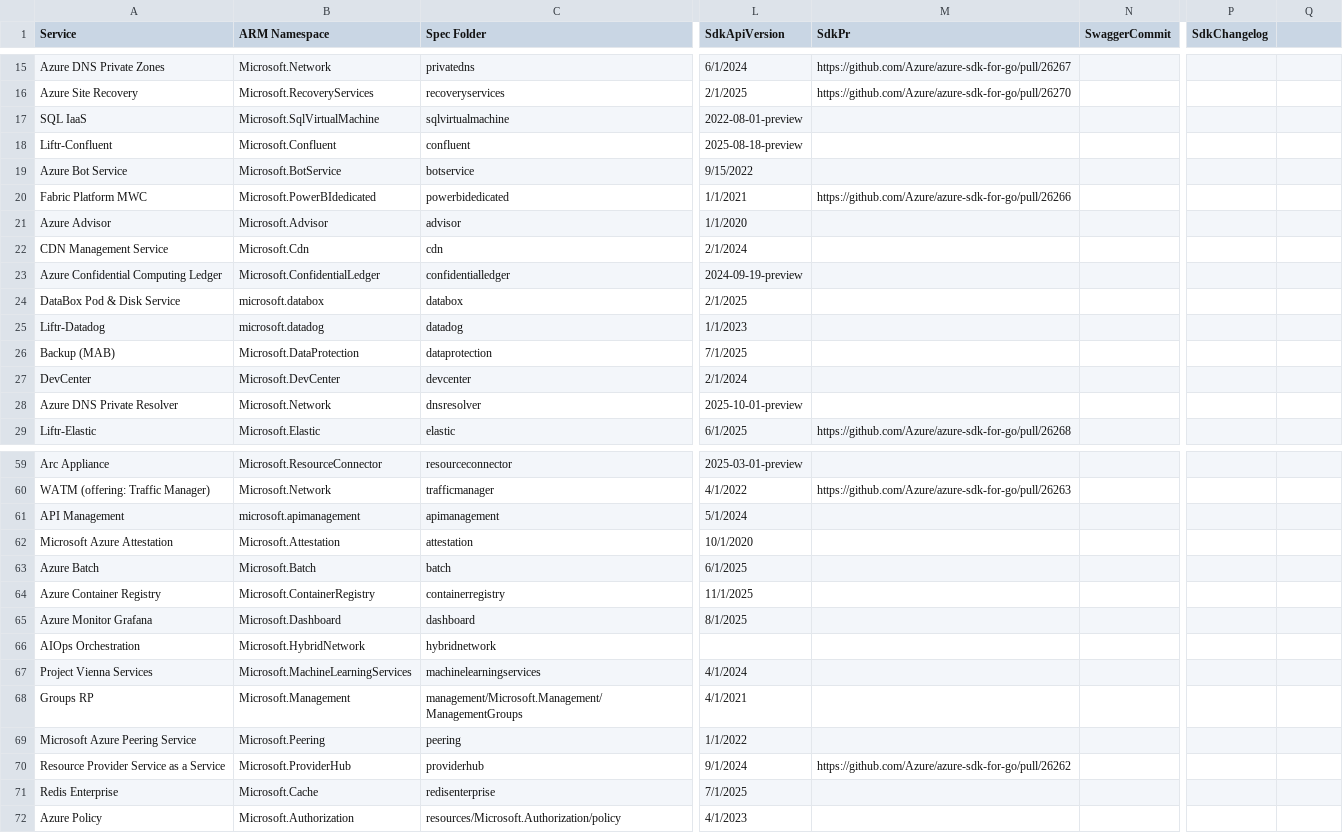
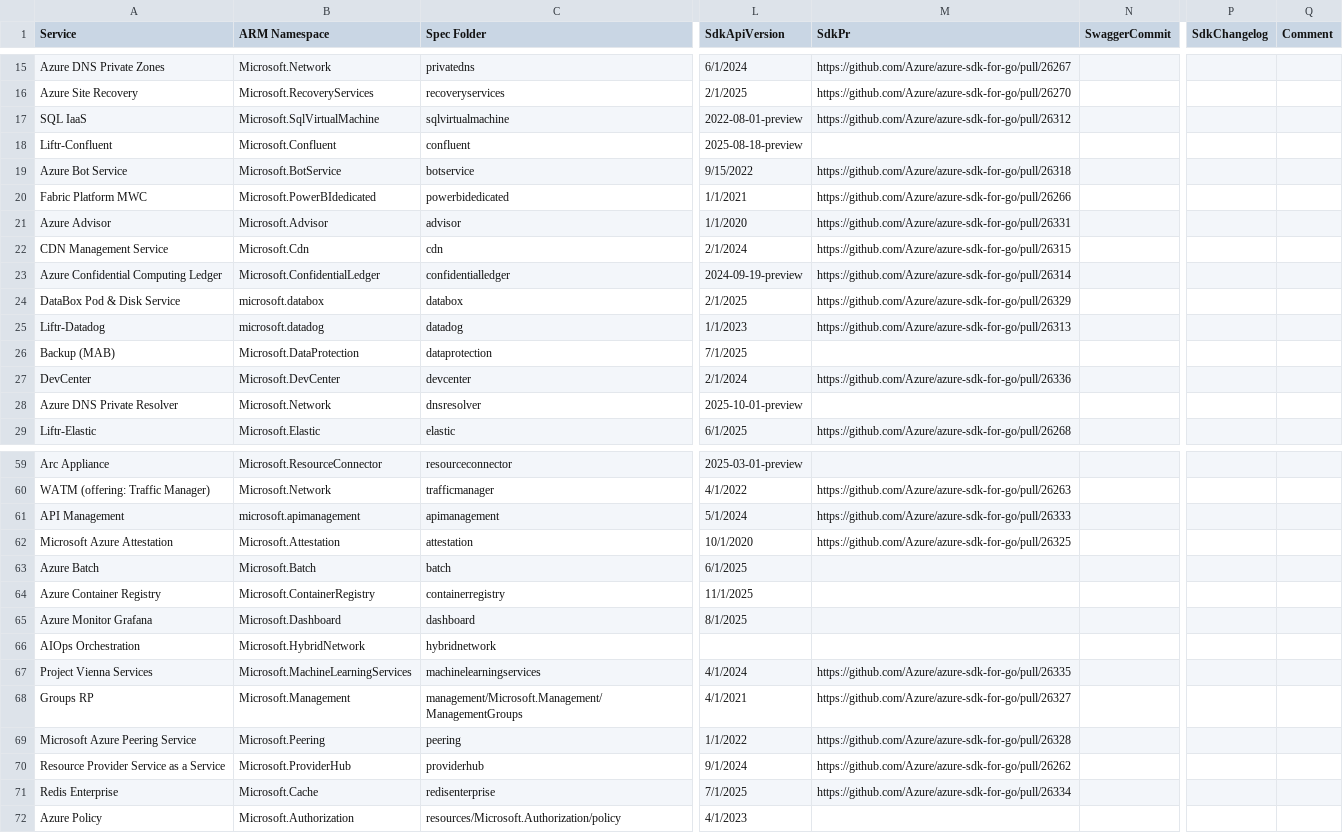
Before and after one commit to tadelesh/typespec-conversion-refresh, a CSV file: status.csv, drawn as a sheet; only a part is shown, gaps mark what is left out; the diff covers the shown part only; the diff names each change by its address in the sheet, - before the commit and + after, or states it on an @@ line.

```diff
--- a/status.csv
+++ b/status.csv
-Q1: (empty)
+Q1: Comment
-M17 (SdkPr): (empty)
+M17 (SdkPr): https://github.com/Azure/azure-sdk-for-go/pull/26312
-M19 (SdkPr): (empty)
+M19 (SdkPr): https://github.com/Azure/azure-sdk-for-go/pull/26318
-M21 (SdkPr): (empty)
+M21 (SdkPr): https://github.com/Azure/azure-sdk-for-go/pull/26331
-M22 (SdkPr): (empty)
+M22 (SdkPr): https://github.com/Azure/azure-sdk-for-go/pull/26315
-M23 (SdkPr): (empty)
+M23 (SdkPr): https://github.com/Azure/azure-sdk-for-go/pull/26314
-M24 (SdkPr): (empty)
+M24 (SdkPr): https://github.com/Azure/azure-sdk-for-go/pull/26329
-M25 (SdkPr): (empty)
+M25 (SdkPr): https://github.com/Azure/azure-sdk-for-go/pull/26313
-M27 (SdkPr): (empty)
+M27 (SdkPr): https://github.com/Azure/azure-sdk-for-go/pull/26336
-M61 (SdkPr): (empty)
+M61 (SdkPr): https://github.com/Azure/azure-sdk-for-go/pull/26333
-M62 (SdkPr): (empty)
+M62 (SdkPr): https://github.com/Azure/azure-sdk-for-go/pull/26325
-M67 (SdkPr): (empty)
+M67 (SdkPr): https://github.com/Azure/azure-sdk-for-go/pull/26335
-M68 (SdkPr): (empty)
+M68 (SdkPr): https://github.com/Azure/azure-sdk-for-go/pull/26327
-M69 (SdkPr): (empty)
+M69 (SdkPr): https://github.com/Azure/azure-sdk-for-go/pull/26328
-M71 (SdkPr): (empty)
+M71 (SdkPr): https://github.com/Azure/azure-sdk-for-go/pull/26334
```
Also changed, not shown: 16 edited cells elsewhere in this file.
